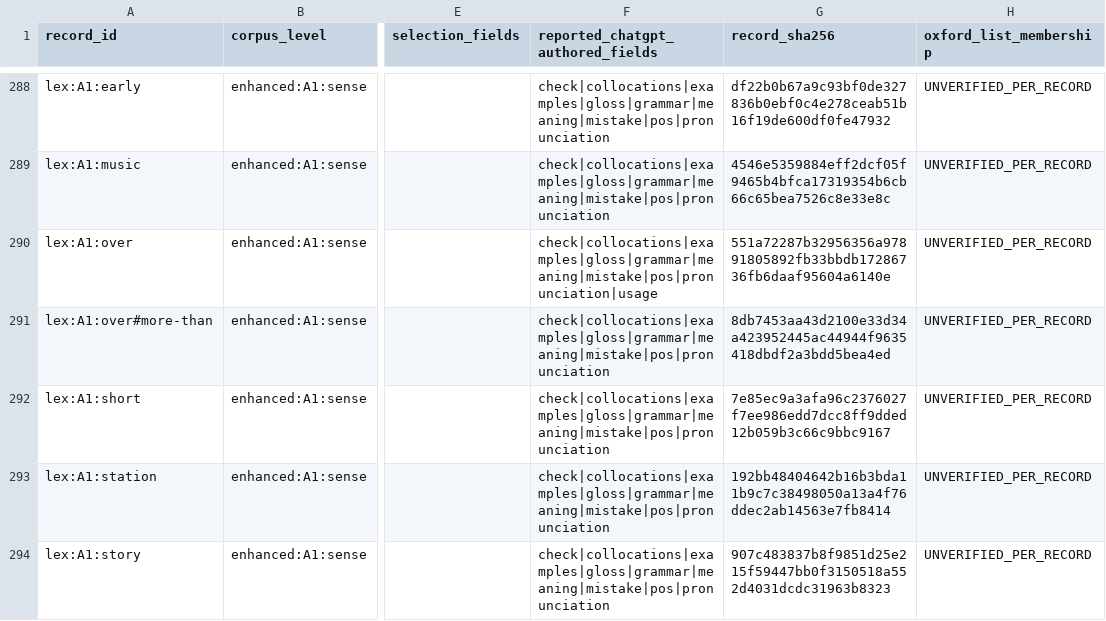
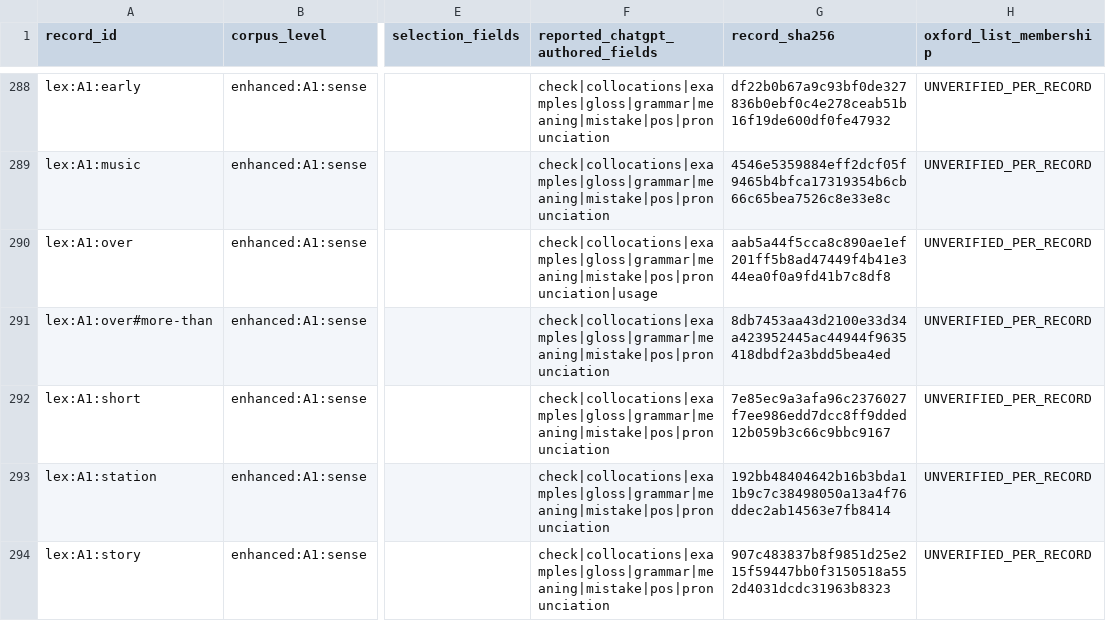
Before and after one commit to mostifa2274-ui/Vajefy, a CSV file: content/rights-staging/legacy-full-lineage/teaching-a1-1057.csv, drawn as a sheet; only a part is shown, gaps mark what is left out; the diff covers the shown part only; the diff names each change by its address in the sheet, - before the commit and + after, or states it on an @@ line.

```diff
--- a/content/rights-staging/legacy-full-lineage/teaching-a1-1057.csv
+++ b/content/rights-staging/legacy-full-lineage/teaching-a1-1057.csv
-G290 (record_sha256): 551a72287b32956356a97891805892fb33bbdb17286736fb6daaf95604a6140e
+G290 (record_sha256): aab5a44f5cca8c890ae1ef201ff5b8ad47449f4b41e344ea0f0a9fd41b7c8df8
```
Also changed, not shown: 12 edited cells elsewhere in this file, 30 other files.
